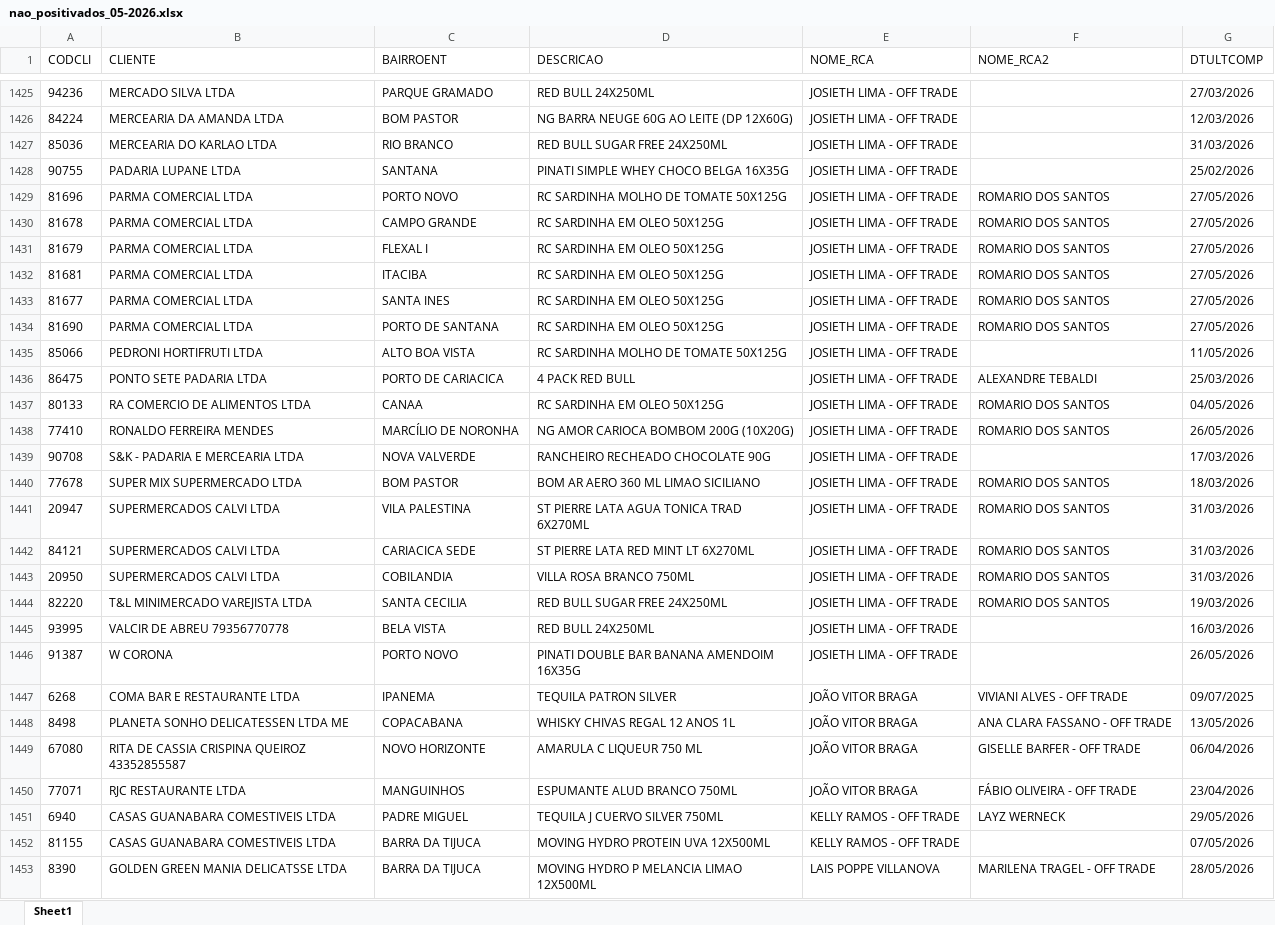
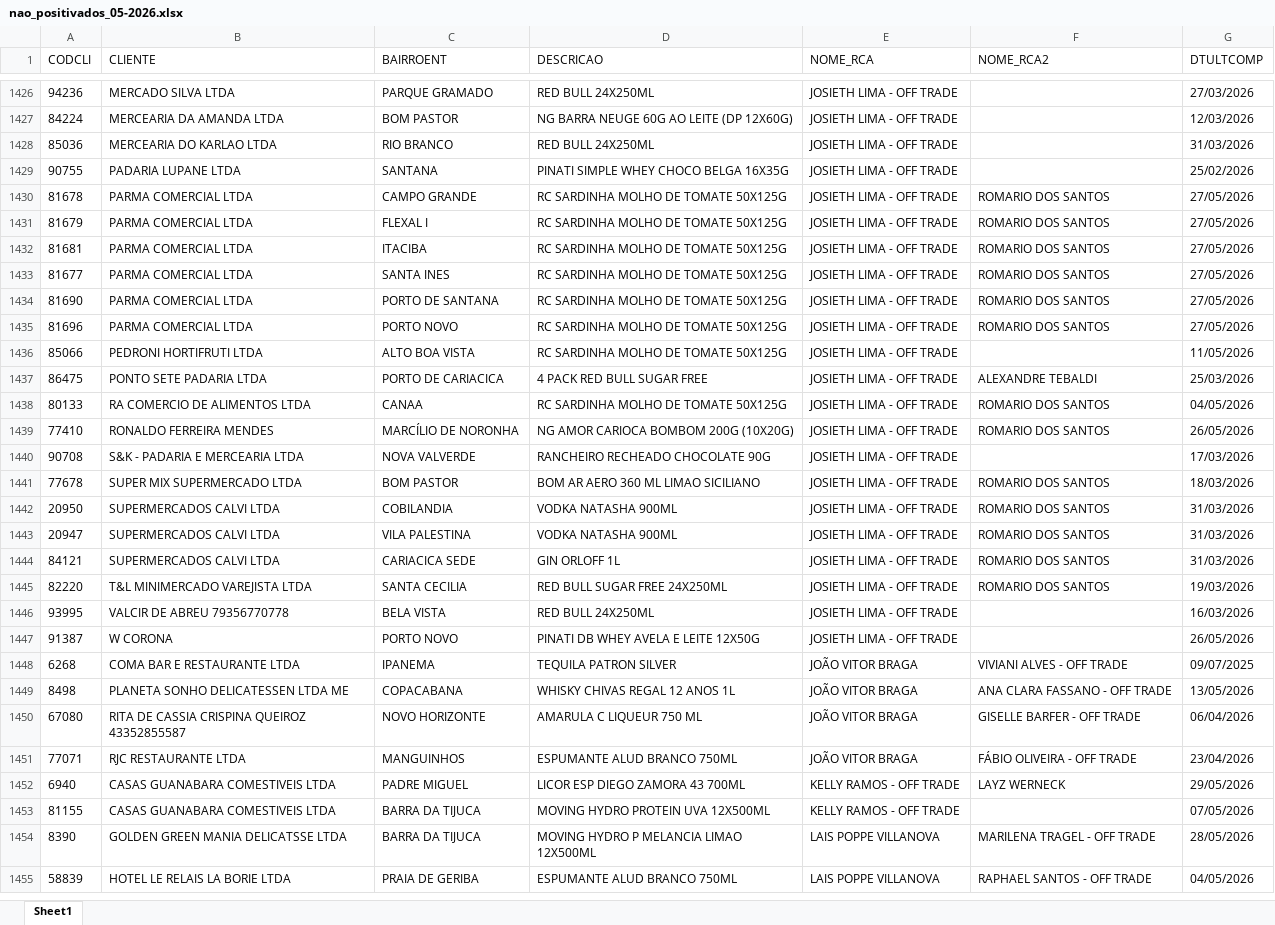
Before and after one commit to leonardocampos-cmd/offtrade, an Excel workbook: nao_positivados_05-2026.xlsx, sheet Sheet1, drawn as a sheet; only a part is shown, gaps mark what is left out; the shorter side is filled out with more unchanged rows; values as stored, in another font and other column widths than the file's, no borders; removed rows and columns are numbered as before the commit, all else as after; the diff covers the shown part only; the diff names each change by its address in the sheet, - before the commit and + after, or states it on an @@ line.

```diff
--- a/nao_positivados_05-2026.xlsx (sheet Sheet1)
+++ b/nao_positivados_05-2026.xlsx (sheet Sheet1)
-D1428 (DESCRICAO): RED BULL SUGAR FREE 24X250ML
+D1428 (DESCRICAO): RED BULL 24X250ML
+row 1430: 81678 | PARMA COMERCIAL LTDA | CAMPO GRANDE | RC SARDINHA MOLHO DE TOMATE 50X125G | JOSIETH LIMA - OFF TRADE | ROMARIO DOS SANTOS | 27/05/2026
+row 1431: 81679 | PARMA COMERCIAL LTDA | FLEXAL I | RC SARDINHA MOLHO DE TOMATE 50X125G | JOSIETH LIMA - OFF TRADE | ROMARIO DOS SANTOS | 27/05/2026
+row 1432: 81681 | PARMA COMERCIAL LTDA | ITACIBA | RC SARDINHA MOLHO DE TOMATE 50X125G | JOSIETH LIMA - OFF TRADE | ROMARIO DOS SANTOS | 27/05/2026
+row 1433: 81677 | PARMA COMERCIAL LTDA | SANTA INES | RC SARDINHA MOLHO DE TOMATE 50X125G | JOSIETH LIMA - OFF TRADE | ROMARIO DOS SANTOS | 27/05/2026
+row 1434: 81690 | PARMA COMERCIAL LTDA | PORTO DE SANTANA | RC SARDINHA MOLHO DE TOMATE 50X125G | JOSIETH LIMA - OFF TRADE | ROMARIO DOS SANTOS | 27/05/2026
-row 1430: 81678 | PARMA COMERCIAL LTDA | CAMPO GRANDE | RC SARDINHA EM OLEO 50X125G | JOSIETH LIMA - OFF TRADE | ROMARIO DOS SANTOS | 27/05/2026
-row 1431: 81679 | PARMA COMERCIAL LTDA | FLEXAL I | RC SARDINHA EM OLEO 50X125G | JOSIETH LIMA - OFF TRADE | ROMARIO DOS SANTOS | 27/05/2026
-row 1432: 81681 | PARMA COMERCIAL LTDA | ITACIBA | RC SARDINHA EM OLEO 50X125G | JOSIETH LIMA - OFF TRADE | ROMARIO DOS SANTOS | 27/05/2026
-row 1433: 81677 | PARMA COMERCIAL LTDA | SANTA INES | RC SARDINHA EM OLEO 50X125G | JOSIETH LIMA - OFF TRADE | ROMARIO DOS SANTOS | 27/05/2026
-row 1434: 81690 | PARMA COMERCIAL LTDA | PORTO DE SANTANA | RC SARDINHA EM OLEO 50X125G | JOSIETH LIMA - OFF TRADE | ROMARIO DOS SANTOS | 27/05/2026
-D1437 (DESCRICAO): 4 PACK RED BULL
+D1437 (DESCRICAO): 4 PACK RED BULL SUGAR FREE
-D1438 (DESCRICAO): RC SARDINHA EM OLEO 50X125G
+D1438 (DESCRICAO): RC SARDINHA MOLHO DE TOMATE 50X125G
+row 1442: 20950 | SUPERMERCADOS CALVI LTDA | COBILANDIA | VODKA NATASHA 900ML | JOSIETH LIMA - OFF TRADE | ROMARIO DOS SANTOS | 31/03/2026
-D1443 (DESCRICAO): ST PIERRE LATA AGUA TONICA TRAD 6X270ML
+D1443 (DESCRICAO): VODKA NATASHA 900ML
-D1444 (DESCRICAO): ST PIERRE LATA RED MINT LT 6X270ML
+D1444 (DESCRICAO): GIN ORLOFF 1L
-row 1443: 20950 | SUPERMERCADOS CALVI LTDA | COBILANDIA | VILLA ROSA BRANCO 750ML | JOSIETH LIMA - OFF TRADE | ROMARIO DOS SANTOS | 31/03/2026
-D1447 (DESCRICAO): PINATI DOUBLE BAR BANANA AMENDOIM 16X35G
+D1447 (DESCRICAO): PINATI DB WHEY AVELA E LEITE 12X50G
-D1452 (DESCRICAO): TEQUILA J CUERVO SILVER 750ML
+D1452 (DESCRICAO): LICOR ESP DIEGO ZAMORA 43 700ML
```
Also changed, not shown: 27 added rows, 26 removed rows, 1 moved row and 709 edited cells elsewhere in this sheet, 3 other files.
